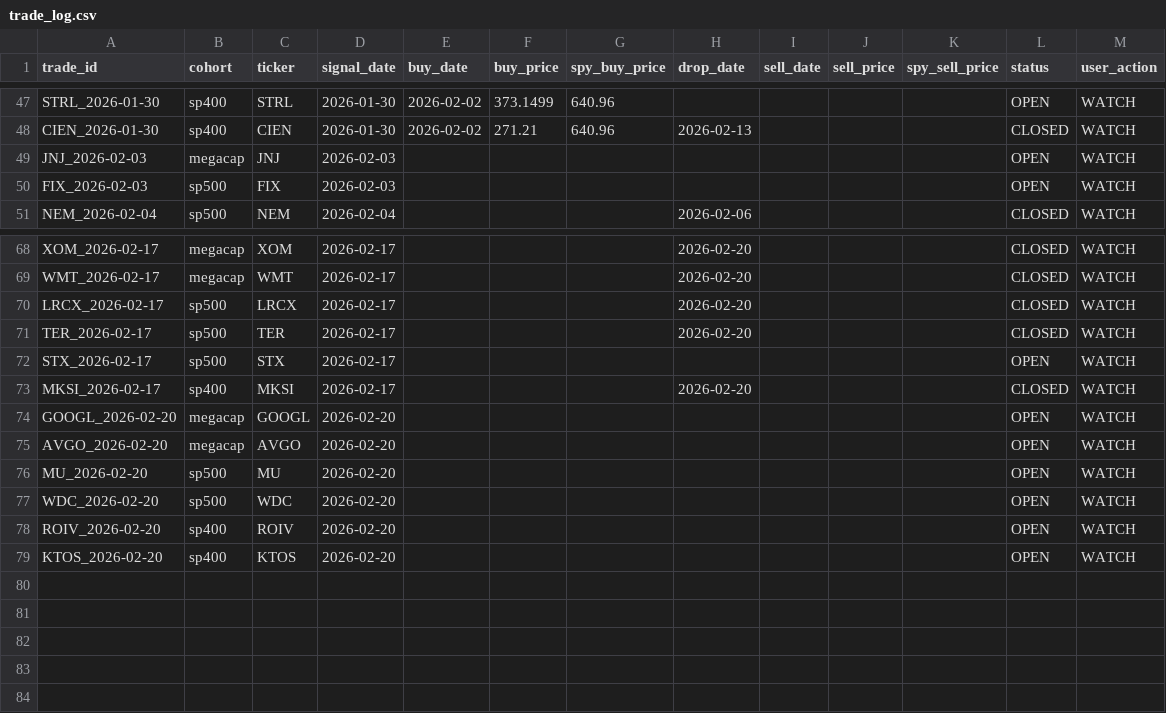
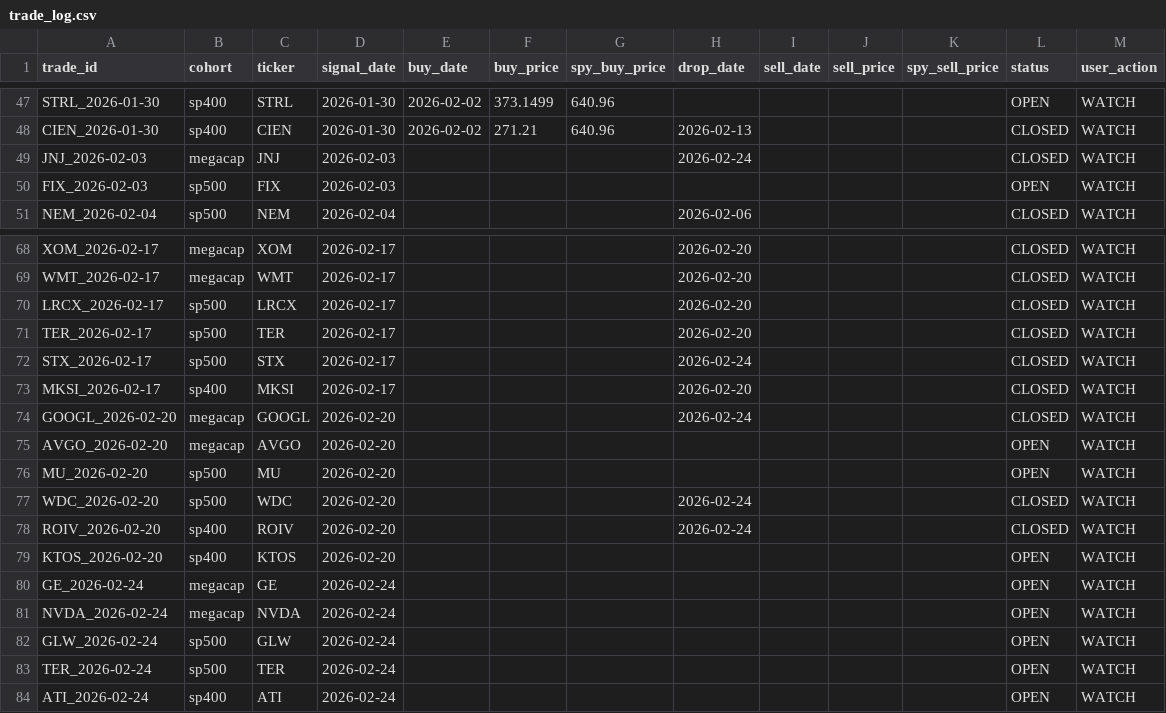
Before and after one commit to zacseidel/momentum9, a CSV file: data/trade_log.csv, drawn as a sheet; only a part is shown, gaps mark what is left out.

```diff
--- a/data/trade_log.csv
+++ b/data/trade_log.csv
@@ -48,3 +48,3 @@ STRL_2026-01-30,sp400,STRL,2026-01-30,2026-02-02,373.1499,640.96,,,,,OPEN,WATCH
 CIEN_2026-01-30,sp400,CIEN,2026-01-30,2026-02-02,271.21,640.96,2026-02-13,,,,CLOSED,WATCH
-JNJ_2026-02-03,megacap,JNJ,2026-02-03,,,,,,,,OPEN,WATCH
+JNJ_2026-02-03,megacap,JNJ,2026-02-03,,,,2026-02-24,,,,CLOSED,WATCH
 FIX_2026-02-03,sp500,FIX,2026-02-03,,,,,,,,OPEN,WATCH
@@ -71,9 +71,14 @@ LRCX_2026-02-17,sp500,LRCX,2026-02-17,,,,2026-02-20,,,,CLOSED,WATCH
 TER_2026-02-17,sp500,TER,2026-02-17,,,,2026-02-20,,,,CLOSED,WATCH
-STX_2026-02-17,sp500,STX,2026-02-17,,,,,,,,OPEN,WATCH
+STX_2026-02-17,sp500,STX,2026-02-17,,,,2026-02-24,,,,CLOSED,WATCH
 MKSI_2026-02-17,sp400,MKSI,2026-02-17,,,,2026-02-20,,,,CLOSED,WATCH
-GOOGL_2026-02-20,megacap,GOOGL,2026-02-20,,,,,,,,OPEN,WATCH
+GOOGL_2026-02-20,megacap,GOOGL,2026-02-20,,,,2026-02-24,,,,CLOSED,WATCH
 AVGO_2026-02-20,megacap,AVGO,2026-02-20,,,,,,,,OPEN,WATCH
 MU_2026-02-20,sp500,MU,2026-02-20,,,,,,,,OPEN,WATCH
-WDC_2026-02-20,sp500,WDC,2026-02-20,,,,,,,,OPEN,WATCH
-ROIV_2026-02-20,sp400,ROIV,2026-02-20,,,,,,,,OPEN,WATCH
+WDC_2026-02-20,sp500,WDC,2026-02-20,,,,2026-02-24,,,,CLOSED,WATCH
+ROIV_2026-02-20,sp400,ROIV,2026-02-20,,,,2026-02-24,,,,CLOSED,WATCH
 KTOS_2026-02-20,sp400,KTOS,2026-02-20,,,,,,,,OPEN,WATCH
+GE_2026-02-24,megacap,GE,2026-02-24,,,,,,,,OPEN,WATCH
+NVDA_2026-02-24,megacap,NVDA,2026-02-24,,,,,,,,OPEN,WATCH
+GLW_2026-02-24,sp500,GLW,2026-02-24,,,,,,,,OPEN,WATCH
+TER_2026-02-24,sp500,TER,2026-02-24,,,,,,,,OPEN,WATCH
+ATI_2026-02-24,sp400,ATI,2026-02-24,,,,,,,,OPEN,WATCH
```
Also changed, not shown: data/option_log.csv, data/universe/change_log.csv, 9 other files.
